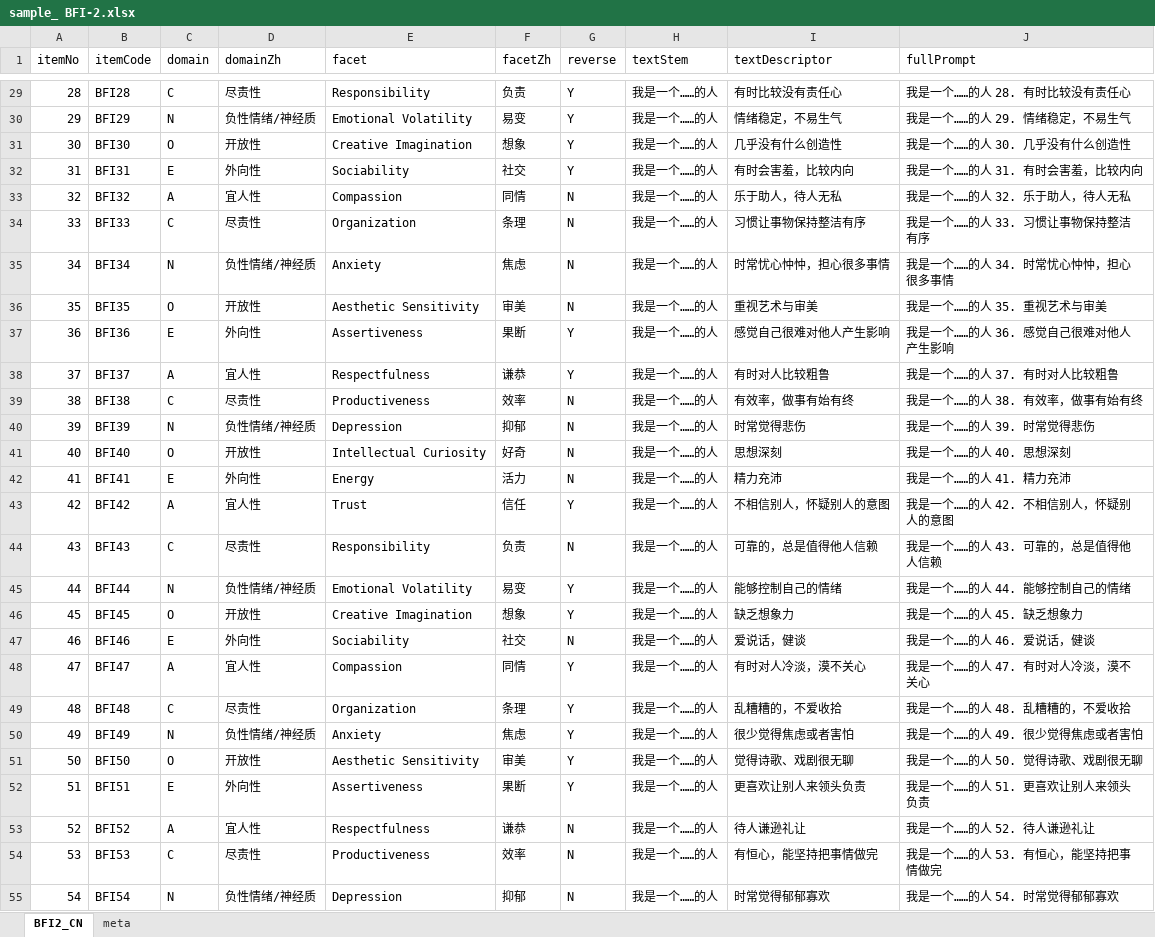
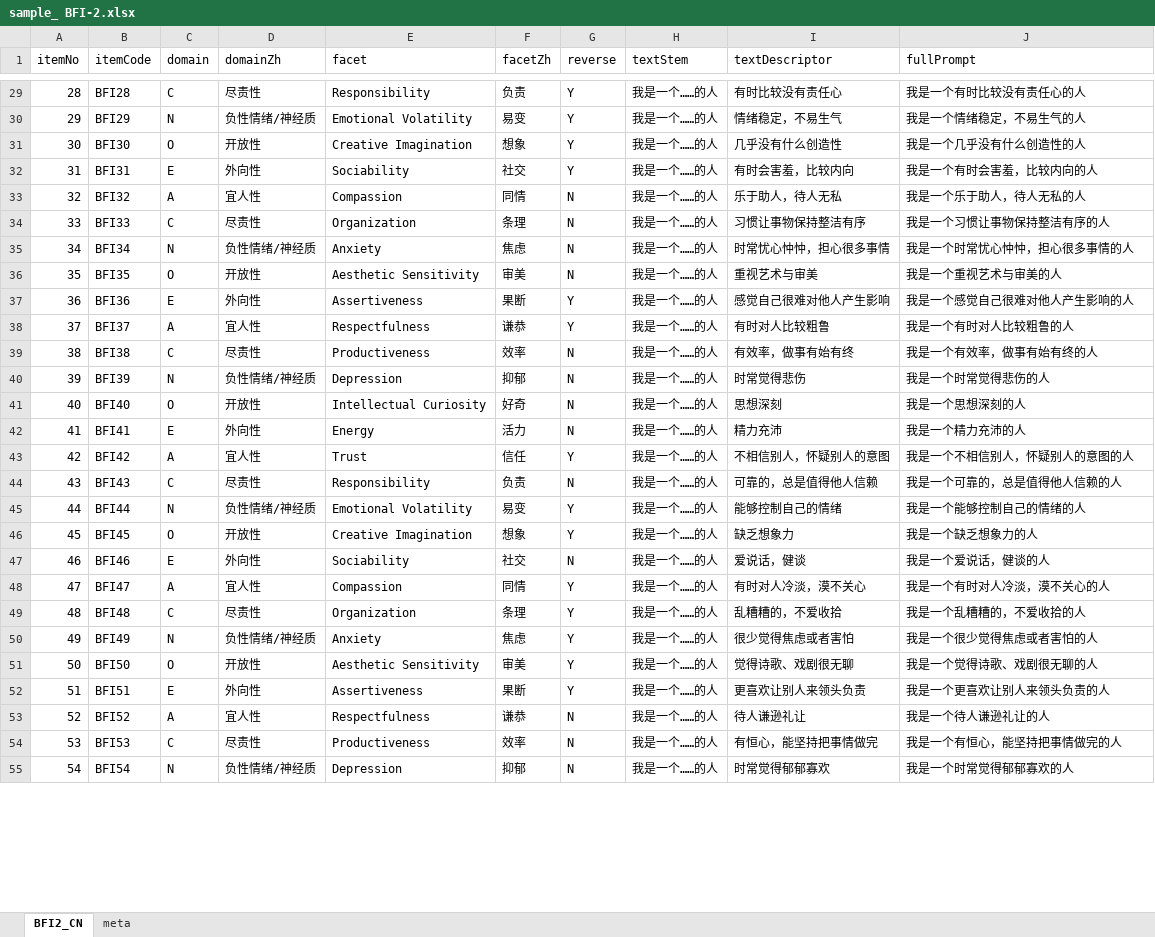
Before and after one commit to xuyiwenak/miniapp_pro_backend, an Excel workbook: scripts/sample_ BFI-2.xlsx, sheet BFI2_CN, drawn as a sheet; only a part is shown, gaps mark what is left out; values as stored, in another font and other column widths than the file's, no borders; the diff covers the shown part only; the diff names each change by its address in the sheet, - before the commit and + after, or states it on an @@ line.

```diff
--- a/scripts/sample_ BFI-2.xlsx (sheet BFI2_CN)
+++ b/scripts/sample_ BFI-2.xlsx (sheet BFI2_CN)
-J29 (fullPrompt): 我是一个……的人 28. 有时比较没有责任心
+J29 (fullPrompt): 我是一个有时比较没有责任心的人
-J30 (fullPrompt): 我是一个……的人 29. 情绪稳定，不易生气
+J30 (fullPrompt): 我是一个情绪稳定，不易生气的人
-J31 (fullPrompt): 我是一个……的人 30. 几乎没有什么创造性
+J31 (fullPrompt): 我是一个几乎没有什么创造性的人
-J32 (fullPrompt): 我是一个……的人 31. 有时会害羞，比较内向
+J32 (fullPrompt): 我是一个有时会害羞，比较内向的人
-J33 (fullPrompt): 我是一个……的人 32. 乐于助人，待人无私
+J33 (fullPrompt): 我是一个乐于助人，待人无私的人
-J34 (fullPrompt): 我是一个……的人 33. 习惯让事物保持整洁有序
+J34 (fullPrompt): 我是一个习惯让事物保持整洁有序的人
-J35 (fullPrompt): 我是一个……的人 34. 时常忧心忡忡，担心很多事情
+J35 (fullPrompt): 我是一个时常忧心忡忡，担心很多事情的人
-J36 (fullPrompt): 我是一个……的人 35. 重视艺术与审美
+J36 (fullPrompt): 我是一个重视艺术与审美的人
-J37 (fullPrompt): 我是一个……的人 36. 感觉自己很难对他人产生影响
+J37 (fullPrompt): 我是一个感觉自己很难对他人产生影响的人
-J38 (fullPrompt): 我是一个……的人 37. 有时对人比较粗鲁
+J38 (fullPrompt): 我是一个有时对人比较粗鲁的人
-J39 (fullPrompt): 我是一个……的人 38. 有效率，做事有始有终
+J39 (fullPrompt): 我是一个有效率，做事有始有终的人
-J40 (fullPrompt): 我是一个……的人 39. 时常觉得悲伤
+J40 (fullPrompt): 我是一个时常觉得悲伤的人
-J41 (fullPrompt): 我是一个……的人 40. 思想深刻
+J41 (fullPrompt): 我是一个思想深刻的人
-J42 (fullPrompt): 我是一个……的人 41. 精力充沛
+J42 (fullPrompt): 我是一个精力充沛的人
-J43 (fullPrompt): 我是一个……的人 42. 不相信别人，怀疑别人的意图
+J43 (fullPrompt): 我是一个不相信别人，怀疑别人的意图的人
-J44 (fullPrompt): 我是一个……的人 43. 可靠的，总是值得他人信赖
+J44 (fullPrompt): 我是一个可靠的，总是值得他人信赖的人
-J45 (fullPrompt): 我是一个……的人 44. 能够控制自己的情绪
+J45 (fullPrompt): 我是一个能够控制自己的情绪的人
-J46 (fullPrompt): 我是一个……的人 45. 缺乏想象力
+J46 (fullPrompt): 我是一个缺乏想象力的人
-J47 (fullPrompt): 我是一个……的人 46. 爱说话，健谈
+J47 (fullPrompt): 我是一个爱说话，健谈的人
-J48 (fullPrompt): 我是一个……的人 47. 有时对人冷淡，漠不关心
+J48 (fullPrompt): 我是一个有时对人冷淡，漠不关心的人
-J49 (fullPrompt): 我是一个……的人 48. 乱糟糟的，不爱收拾
+J49 (fullPrompt): 我是一个乱糟糟的，不爱收拾的人
-J50 (fullPrompt): 我是一个……的人 49. 很少觉得焦虑或者害怕
+J50 (fullPrompt): 我是一个很少觉得焦虑或者害怕的人
-J51 (fullPrompt): 我是一个……的人 50. 觉得诗歌、戏剧很无聊
+J51 (fullPrompt): 我是一个觉得诗歌、戏剧很无聊的人
-J52 (fullPrompt): 我是一个……的人 51. 更喜欢让别人来领头负责
+J52 (fullPrompt): 我是一个更喜欢让别人来领头负责的人
-J53 (fullPrompt): 我是一个……的人 52. 待人谦逊礼让
+J53 (fullPrompt): 我是一个待人谦逊礼让的人
-J54 (fullPrompt): 我是一个……的人 53. 有恒心，能坚持把事情做完
+J54 (fullPrompt): 我是一个有恒心，能坚持把事情做完的人
-J55 (fullPrompt): 我是一个……的人 54. 时常觉得郁郁寡欢
+J55 (fullPrompt): 我是一个时常觉得郁郁寡欢的人
```
Also changed, not shown: 33 edited cells elsewhere in this sheet, scripts/questions_test.xlsx, 6 other files.
